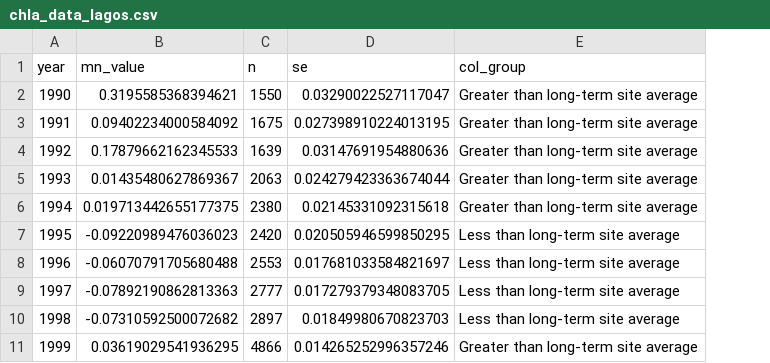
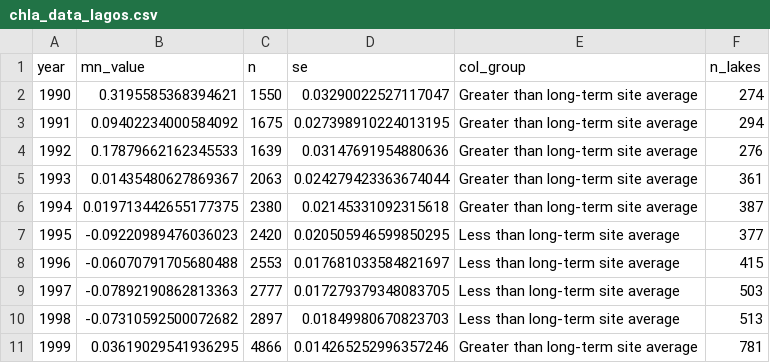
Before and after one commit to USEPA/ri_wq_trends, a CSV file: data/chla_data_lagos.csv, drawn as a sheet; only a part is shown; the diff names each change by its address in the sheet, - before the commit and + after, or states it on an @@ line.

```diff
--- a/data/chla_data_lagos.csv
+++ b/data/chla_data_lagos.csv
+column F (n_lakes), rows 2-11: 274 | 294 | 276 | 361 | 387 | 377 | 415 | 503 | 513 | 781
```
Also changed, not shown: data/chla_data.csv, data/np_data_lagos.csv, 13 other files.
